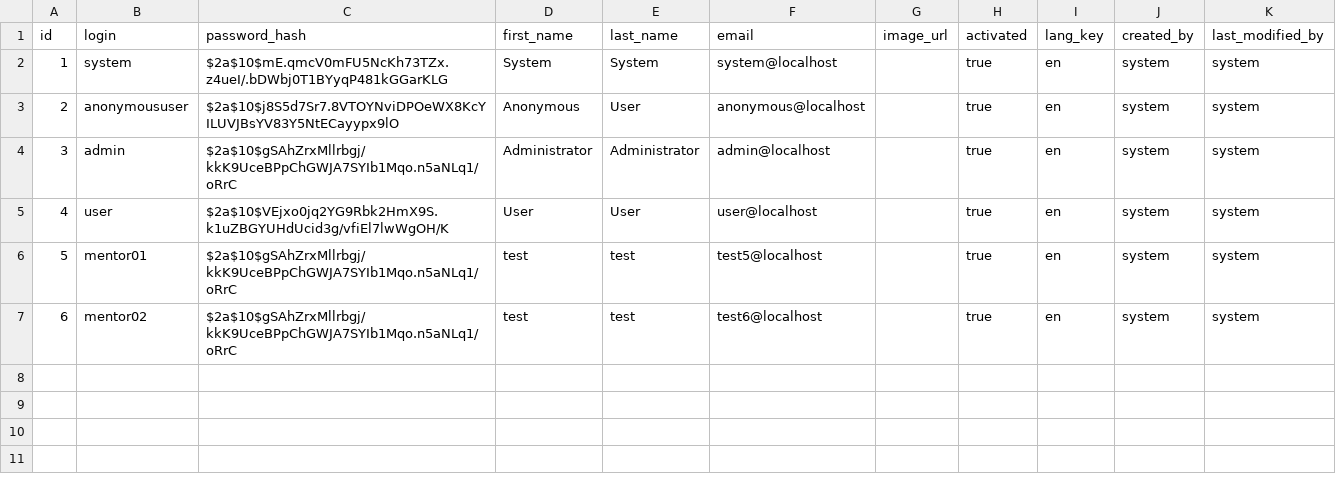
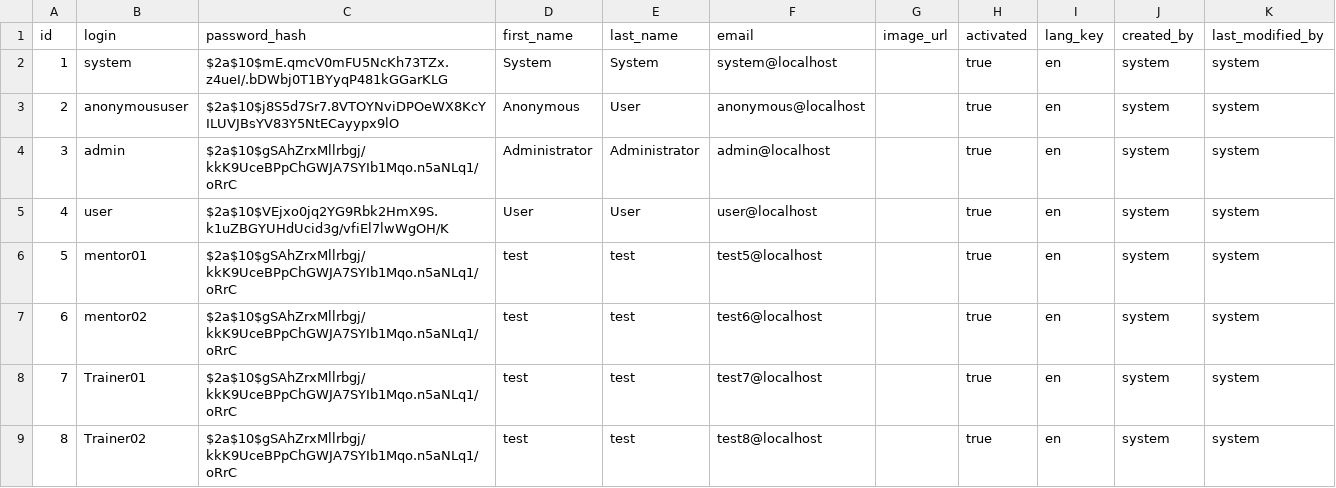
Before and after one commit to woyaowoyao/fullstacksba, a CSV file: init-data/user.csv, drawn as a sheet; the diff names each change by its address in the sheet, - before the commit and + after, or states it on an @@ line.

Commit message:
update init data

```diff
--- a/init-data/user.csv
+++ b/init-data/user.csv
+row 8: 7 | Trainer01 | $2a$10$gSAhZrxMllrbgj/kkK9UceBPpChGWJA7SYIb1Mqo.n5aNLq1/oRrC | test | test | test7@localhost |  | true | en | system | system
+row 9: 8 | Trainer02 | $2a$10$gSAhZrxMllrbgj/kkK9UceBPpChGWJA7SYIb1Mqo.n5aNLq1/oRrC | test | test | test8@localhost |  | true | en | system | system
```
Also changed, not shown: 2 other files.
